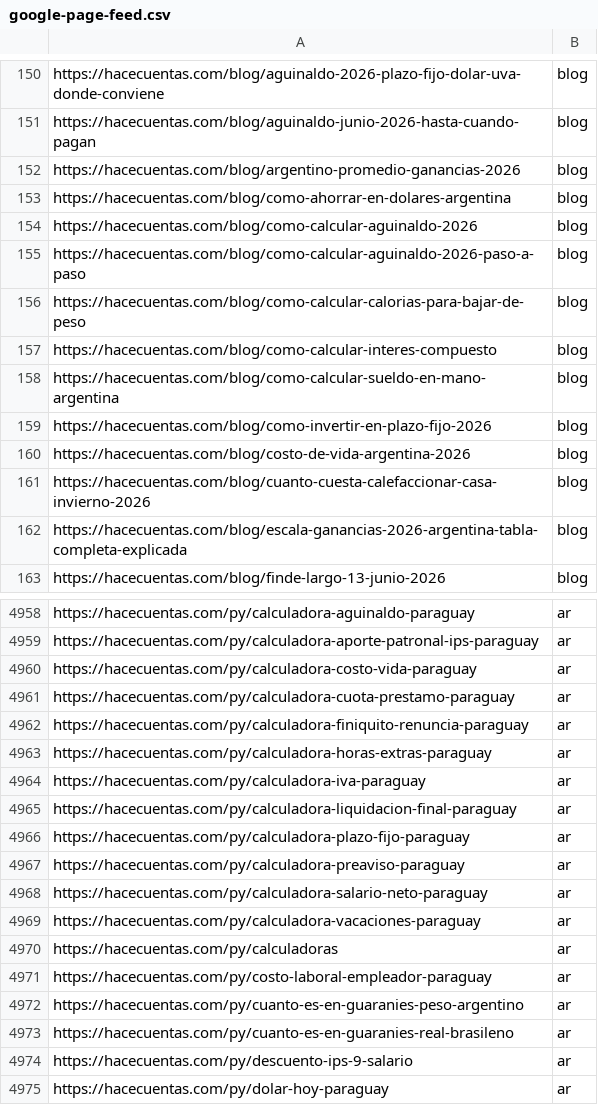
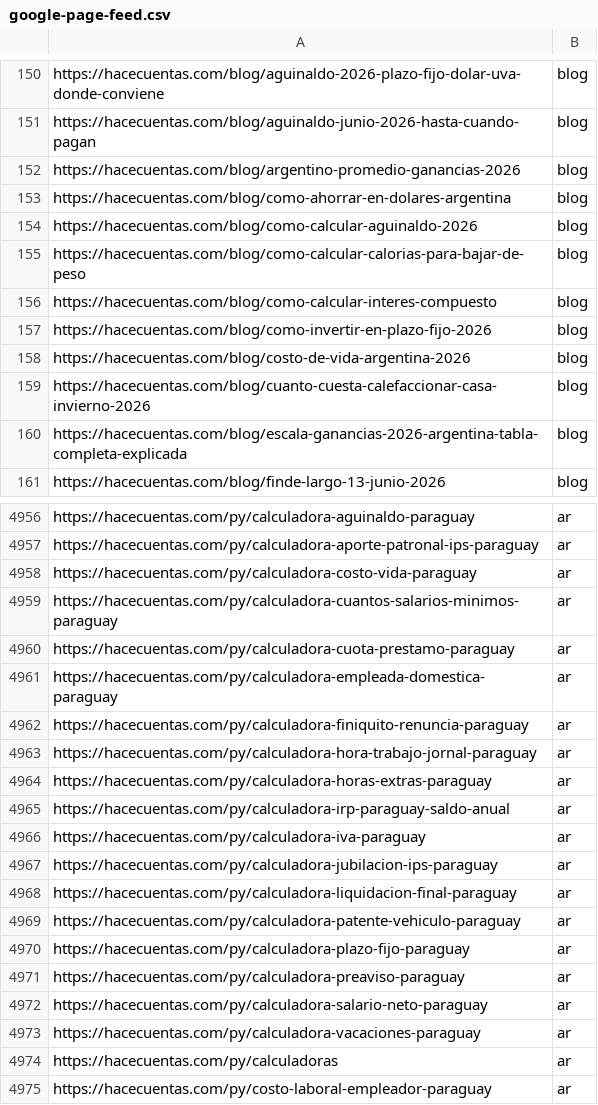
Before and after one commit to grblasquiz/hacecuentas, a CSV file: public/google-page-feed.csv, drawn as a sheet; only a part is shown, gaps mark what is left out; the shorter side is filled out with more unchanged rows; removed rows and columns are numbered as before the commit, all else as after; the diff names each change by its address in the sheet, - before the commit and + after, or states it on an @@ line.

```diff
--- a/public/google-page-feed.csv
+++ b/public/google-page-feed.csv
-row 155: https://hacecuentas.com/blog/como-calcular-aguinaldo-2026-paso-a-paso | blog
-row 158: https://hacecuentas.com/blog/como-calcular-sueldo-en-mano-argentina | blog
+row 4959: https://hacecuentas.com/py/calculadora-cuantos-salarios-minimos-paraguay | ar
+row 4961: https://hacecuentas.com/py/calculadora-empleada-domestica-paraguay | ar
+row 4963: https://hacecuentas.com/py/calculadora-hora-trabajo-jornal-paraguay | ar
+row 4965: https://hacecuentas.com/py/calculadora-irp-paraguay-saldo-anual | ar
+row 4967: https://hacecuentas.com/py/calculadora-jubilacion-ips-paraguay | ar
+row 4969: https://hacecuentas.com/py/calculadora-patente-vehiculo-paraguay | ar
```
Also changed, not shown: 43 other files.
